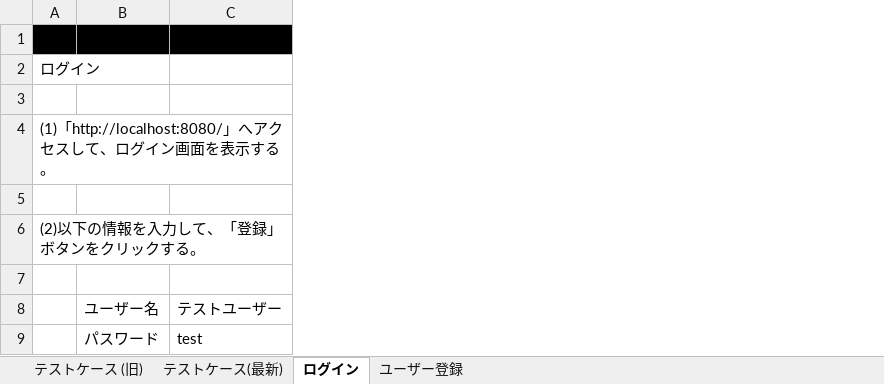
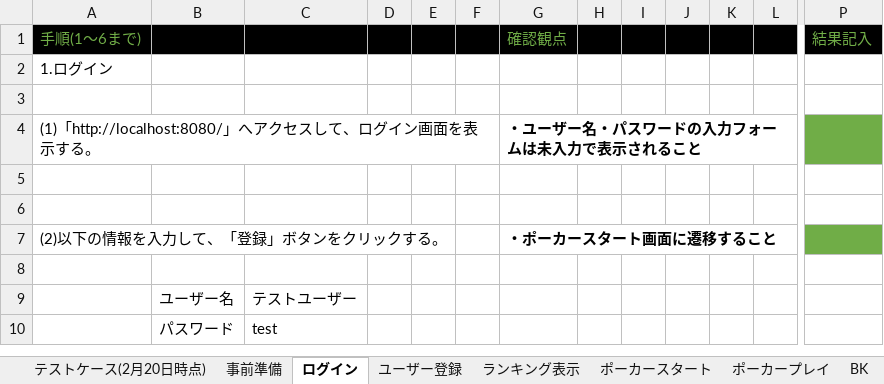
Before and after one commit to CSTSCSTS/UserAp, an Excel workbook: docs/結合テスト/結合テストケース.xlsx, sheet ログイン, drawn as a sheet; only a part is shown, gaps mark what is left out; values as stored, in another font and other column widths than the file's, no borders; charts and pictures not drawn; removed rows and columns are numbered as before the commit, all else as after; rows hold the shown columns only; the diff covers the shown part only; the diff names each change by its address in the sheet, - before the commit and + after, or states it on an @@ line.

```diff
--- a/docs/結合テスト/結合テストケース.xlsx (sheet ログイン)
+++ b/docs/結合テスト/結合テストケース.xlsx (sheet ログイン)
-sheet tab: テストケース(最新)
+sheet tab: テストケース(2月20日時点)
+sheet tab: 事前準備
+sheet tab: ランキング表示
+sheet tab: ポーカースタート
+sheet tab: ポーカープレイ
+sheet tab: BK
-column A, rows 2-6: ログイン |  | (1)「http://localhost:8080/」へアクセスして、ログイン画面を表示する。 |  | (2)以下の情報を入力して、「登録」ボタンをクリックする。
+column A, rows 2-7: 1.ログイン |  | (1)「http://localhost:8080/」へアクセスして、ログイン画面を表示する。 |  |  | (2)以下の情報を入力して、「登録」ボタンをクリックする。
+column D, empty
+column E, empty
+column F, empty
+column G, rows 4-7: ・ユーザー名・パスワードの入力フォームは未入力で表示されること |  |  | ・ポーカースタート画面に遷移すること
+column H, empty
+column I, empty
+column J, empty
+column K, empty
+column L, empty
+column P, empty
+row 1: 手順(1～6まで) |  |  |  |  |  | 確認観点 |  |  |  |  |  | 結果記入
-B2:C2 fill: #000000
+B2:C2 fill: none
-row 4: (empty)
+row 4: (1)「http://localhost:8080/」へアクセスして、ログイン画面を表示する。 |  |  |  |  |  | ・ユーザー名・パスワードの入力フォームは未入力で表示されること
```
Also changed, not shown: 39 added rows and 3 added columns elsewhere in this sheet, sheet テストケース(2月20日時点), sheet ユーザー登録, other sheet tabs, charts or pictures.
